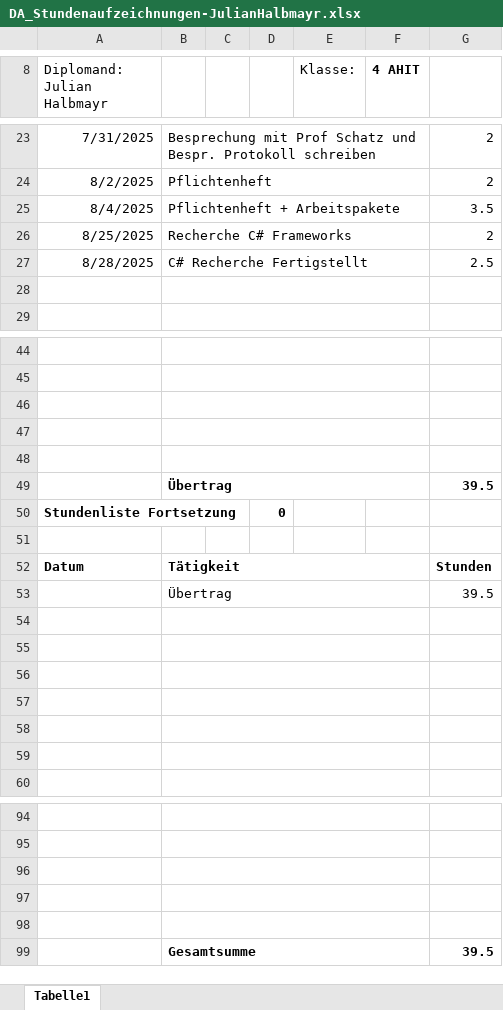
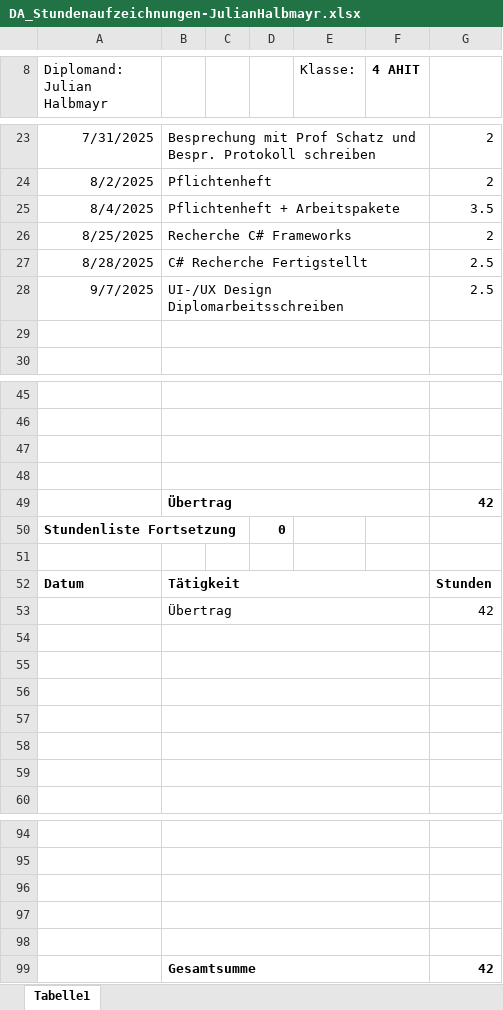
Before and after one commit to HalbmayrJulian/Digitales-Flugplatzmanagement, an Excel workbook: Stundenaufzeichnungen/Julian Halbmayr/DA_Stundenaufzeichnungen-JulianHalbmayr.xlsx, sheet Tabelle1, drawn as a sheet; only a part is shown, gaps mark what is left out; values as stored, in another font and other column widths than the file's, no borders; charts and pictures not drawn; removed rows and columns are numbered as before the commit, all else as after; the diff names each change by its address in the sheet, - before the commit and + after, or states it on an @@ line.

Commit message:
Stundenaufzeichnung aktualisiert

```diff
--- a/Stundenaufzeichnungen/Julian Halbmayr/DA_Stundenaufzeichnungen-JulianHalbmayr.xlsx (sheet Tabelle1)
+++ b/Stundenaufzeichnungen/Julian Halbmayr/DA_Stundenaufzeichnungen-JulianHalbmayr.xlsx (sheet Tabelle1)
+row 28: 9/7/2025 | UI-/UX Design Diplomarbeitsschreiben |  |  |  |  | 2.5
-row 49: (empty)
+row 49:  | Übertrag |  |  |  |  | 42
-row 49:  | Übertrag |  |  |  |  | 39.5
-G53: 39.5
+G53: 42
-G99: 39.5
+G99: 42
```
Also changed, not shown: 1 other file.
